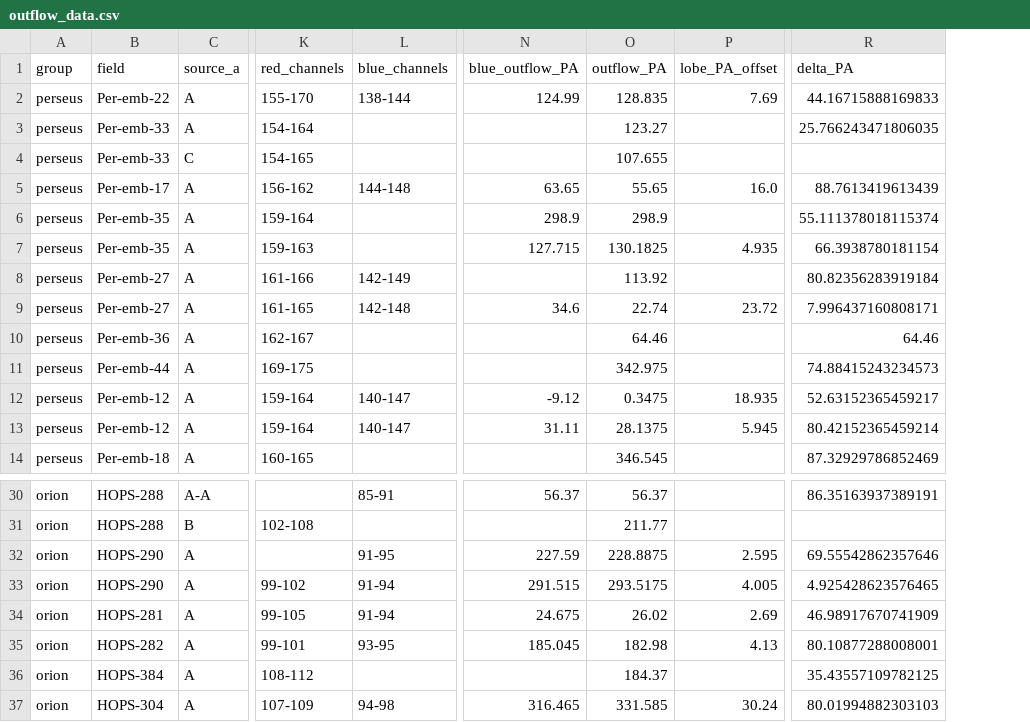
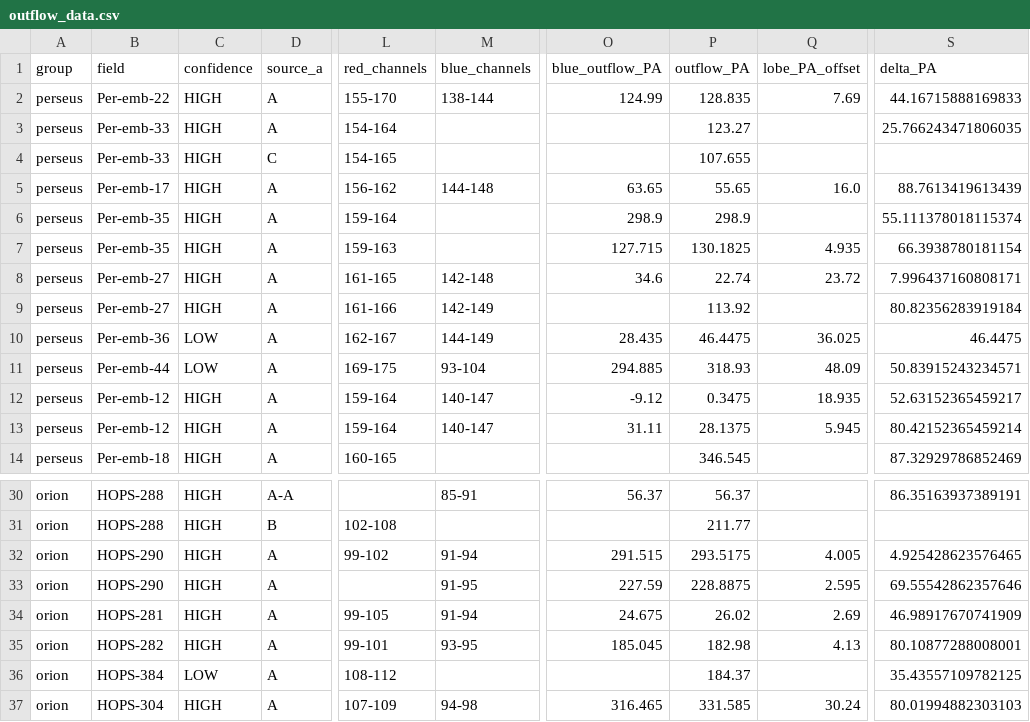
Before and after one commit to ryguy2k4/hops-research, a CSV file: data/output/outflow_data.csv, drawn as a sheet; only a part is shown, gaps mark what is left out; addresses are those after the commit; the diff names each change by its address in the sheet, - before the commit and + after, or states it on an @@ line.

Commit message:
cleanup up prepare_tables

```diff
--- a/data/output/outflow_data.csv
+++ b/data/output/outflow_data.csv
+column C (confidence), rows 2-7: all HIGH; rows 9-14: HIGH | LOW | LOW | HIGH | HIGH | HIGH; rows 30-31: HIGH | HIGH; rows 33-37: HIGH | HIGH | HIGH | LOW | HIGH
@@ row 9 moved to row 8: perseus @@
-M10 (blue_channels): (empty)
+M10 (blue_channels): 144-149
-O10 (blue_outflow_PA): (empty)
+O10 (blue_outflow_PA): 28.435
-P10 (outflow_PA): 64.46
+P10 (outflow_PA): 46.4475
-Q10 (lobe_PA_offset): (empty)
+Q10 (lobe_PA_offset): 36.025
-S10 (delta_PA): 64.46
+S10 (delta_PA): 46.4475
-M11 (blue_channels): (empty)
+M11 (blue_channels): 93-104
-O11 (blue_outflow_PA): (empty)
+O11 (blue_outflow_PA): 294.885
-P11 (outflow_PA): 342.975
+P11 (outflow_PA): 318.93
-Q11 (lobe_PA_offset): (empty)
+Q11 (lobe_PA_offset): 48.09
-S11 (delta_PA): 74.88415243234573
+S11 (delta_PA): 50.83915243234571
@@ row 33 moved to row 32: orion @@
```
Also changed, not shown: data/input/notes.csv, data/output/data_by_field.csv, 7 other files.
